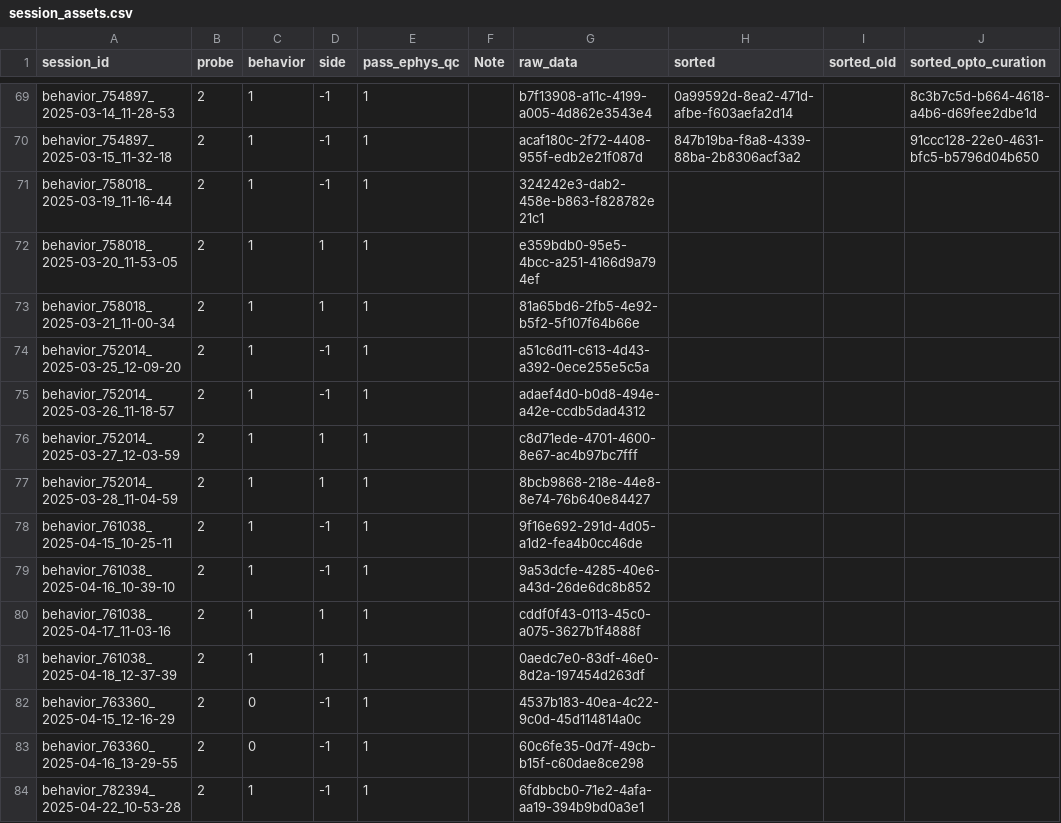
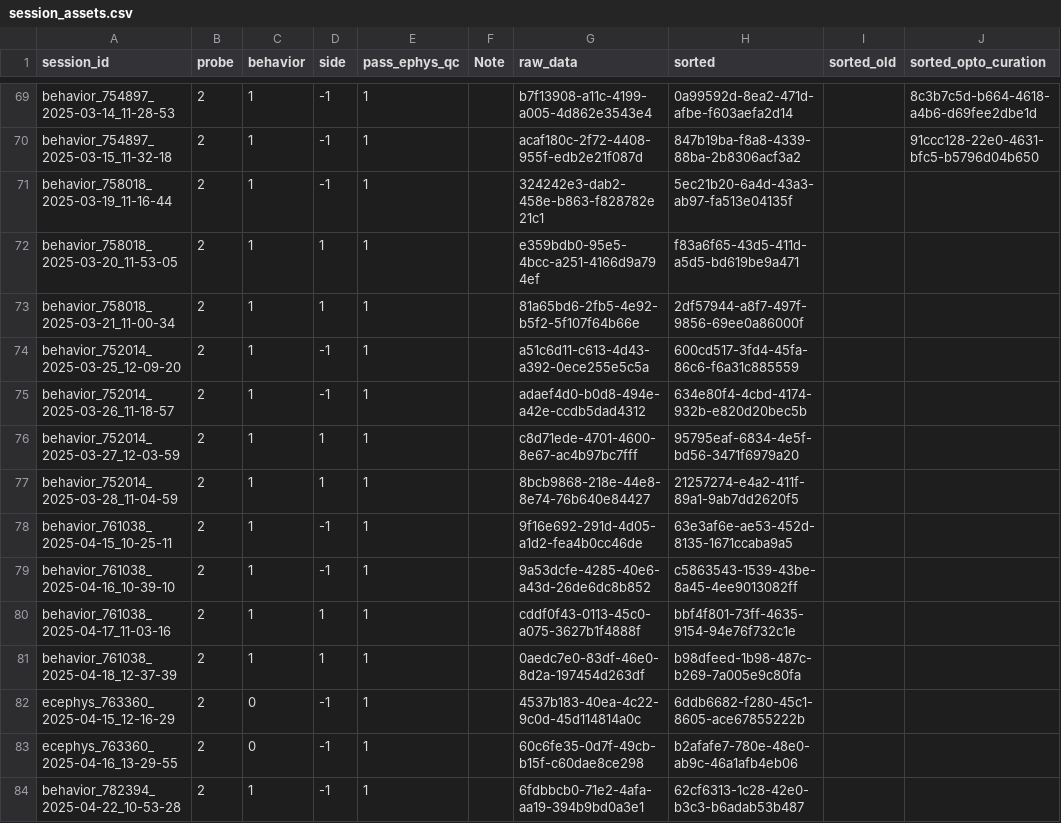
Before and after one commit to AllenNeuralDynamics/aind-beh-ephys-analysis, a CSV file: code/data_management/session_assets.csv, drawn as a sheet; only a part is shown, gaps mark what is left out; the diff names each change by its address in the sheet, - before the commit and + after, or states it on an @@ line.

Commit message:
update data

```diff
--- a/code/data_management/session_assets.csv
+++ b/code/data_management/session_assets.csv
-H71 (sorted): (empty)
+H71 (sorted): 5ec21b20-6a4d-43a3-ab97-fa513e04135f
-H72 (sorted): (empty)
+H72 (sorted): f83a6f65-43d5-411d-a5d5-bd619be9a471
-H73 (sorted): (empty)
+H73 (sorted): 2df57944-a8f7-497f-9856-69ee0a86000f
-H74 (sorted): (empty)
+H74 (sorted): 600cd517-3fd4-45fa-86c6-f6a31c885559
-H75 (sorted): (empty)
+H75 (sorted): 634e80f4-4cbd-4174-932b-e820d20bec5b
-H76 (sorted): (empty)
+H76 (sorted): 95795eaf-6834-4e5f-bd56-3471f6979a20
-H77 (sorted): (empty)
+H77 (sorted): 21257274-e4a2-411f-89a1-9ab7dd2620f5
-H78 (sorted): (empty)
+H78 (sorted): 63e3af6e-ae53-452d-8135-1671ccaba9a5
-H79 (sorted): (empty)
+H79 (sorted): c5863543-1539-43be-8a45-4ee9013082ff
-H80 (sorted): (empty)
+H80 (sorted): bbf4f801-73ff-4635-9154-94e76f732c1e
-H81 (sorted): (empty)
+H81 (sorted): b98dfeed-1b98-487c-b269-7a005e9c80fa
-A82 (session_id): behavior_763360_2025-04-15_12-16-29
+A82 (session_id): ecephys_763360_2025-04-15_12-16-29
-H82 (sorted): (empty)
+H82 (sorted): 6ddb6682-f280-45c1-8605-ace67855222b
-A83 (session_id): behavior_763360_2025-04-16_13-29-55
+A83 (session_id): ecephys_763360_2025-04-16_13-29-55
-H83 (sorted): (empty)
+H83 (sorted): b2afafe7-780e-48e0-ab9c-46a1afb4eb06
-H84 (sorted): (empty)
+H84 (sorted): 62cf6313-1c28-42e0-b3c3-b6adab53b487
```
